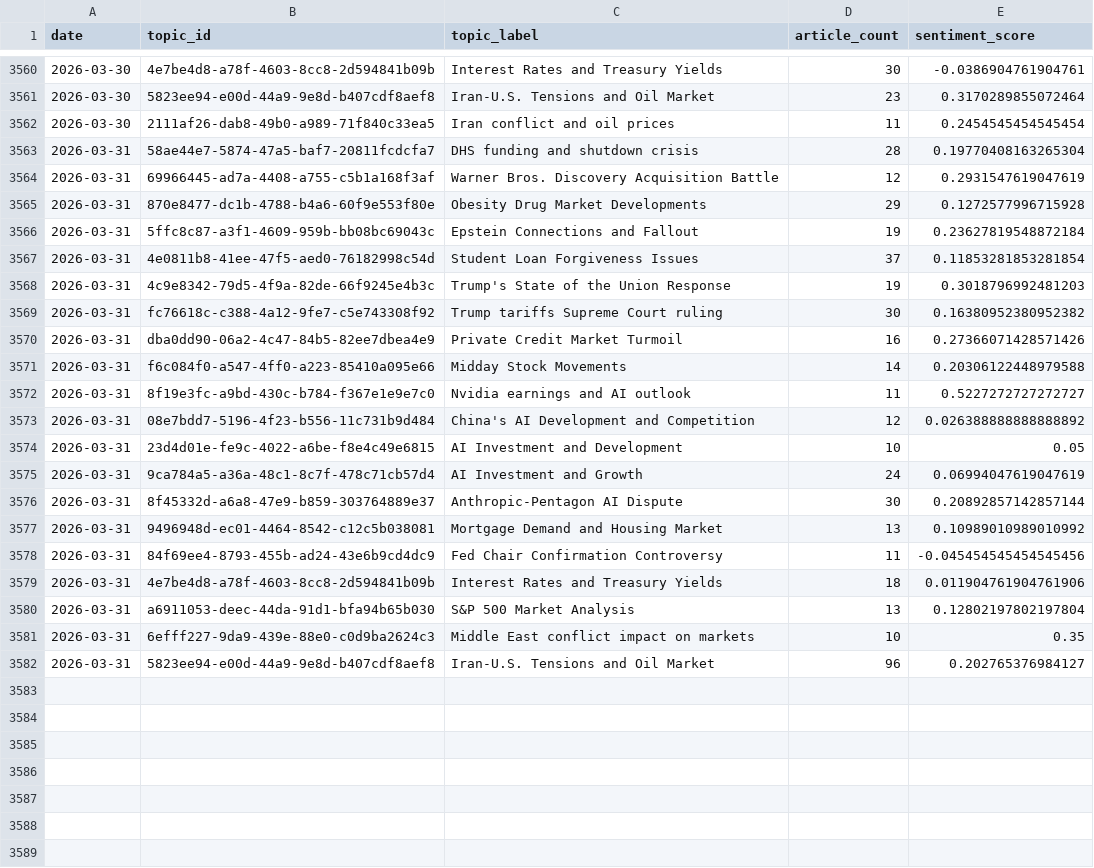
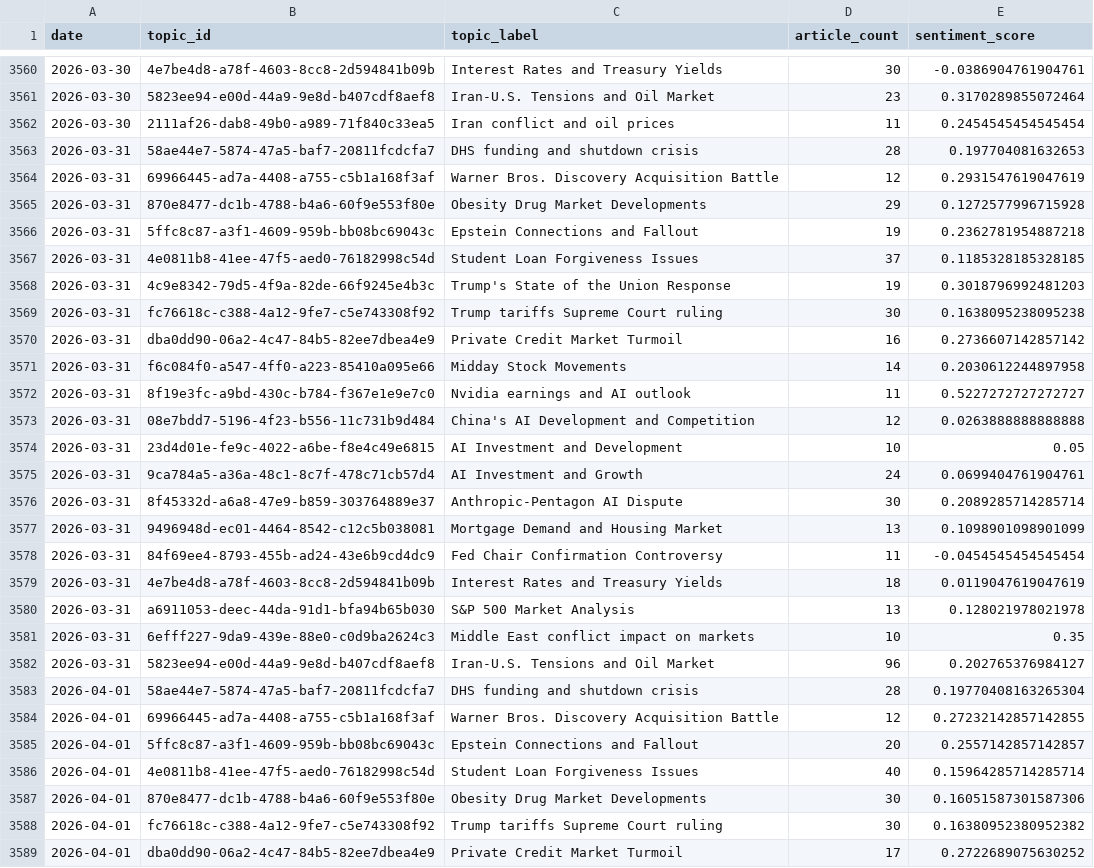
Before and after one commit to laceto/rss_feed, a TSV file: data/topic_trends.tsv, drawn as a sheet; only a part is shown, gaps mark what is left out; the diff covers the shown part only.

```diff
--- a/data/topic_trends.tsv
+++ b/data/topic_trends.tsv
@@ -3562,21 +3562,28 @@ date	topic_id	topic_label	article_count	sentiment_score
 2026-03-30	2111af26-dab8-49b0-a989-71f840c33ea5	Iran conflict and oil prices	11	0.2454545454545454
-2026-03-31	58ae44e7-5874-47a5-baf7-20811fcdcfa7	DHS funding and shutdown crisis	28	0.19770408163265304
+2026-03-31	58ae44e7-5874-47a5-baf7-20811fcdcfa7	DHS funding and shutdown crisis	28	0.197704081632653
 2026-03-31	69966445-ad7a-4408-a755-c5b1a168f3af	Warner Bros. Discovery Acquisition Battle	12	0.2931547619047619
 2026-03-31	870e8477-dc1b-4788-b4a6-60f9e553f80e	Obesity Drug Market Developments	29	0.1272577996715928
-2026-03-31	5ffc8c87-a3f1-4609-959b-bb08bc69043c	Epstein Connections and Fallout	19	0.23627819548872184
-2026-03-31	4e0811b8-41ee-47f5-aed0-76182998c54d	Student Loan Forgiveness Issues	37	0.11853281853281854
+2026-03-31	5ffc8c87-a3f1-4609-959b-bb08bc69043c	Epstein Connections and Fallout	19	0.2362781954887218
+2026-03-31	4e0811b8-41ee-47f5-aed0-76182998c54d	Student Loan Forgiveness Issues	37	0.1185328185328185
 2026-03-31	4c9e8342-79d5-4f9a-82de-66f9245e4b3c	Trump's State of the Union Response	19	0.3018796992481203
-2026-03-31	fc76618c-c388-4a12-9fe7-c5e743308f92	Trump tariffs Supreme Court ruling	30	0.16380952380952382
-2026-03-31	dba0dd90-06a2-4c47-84b5-82ee7dbea4e9	Private Credit Market Turmoil	16	0.27366071428571426
-2026-03-31	f6c084f0-a547-4ff0-a223-85410a095e66	Midday Stock Movements	14	0.20306122448979588
+2026-03-31	fc76618c-c388-4a12-9fe7-c5e743308f92	Trump tariffs Supreme Court ruling	30	0.1638095238095238
+2026-03-31	dba0dd90-06a2-4c47-84b5-82ee7dbea4e9	Private Credit Market Turmoil	16	0.2736607142857142
+2026-03-31	f6c084f0-a547-4ff0-a223-85410a095e66	Midday Stock Movements	14	0.2030612244897958
 2026-03-31	8f19e3fc-a9bd-430c-b784-f367e1e9e7c0	Nvidia earnings and AI outlook	11	0.5227272727272727
-2026-03-31	08e7bdd7-5196-4f23-b556-11c731b9d484	China's AI Development and Competition	12	0.026388888888888892
+2026-03-31	08e7bdd7-5196-4f23-b556-11c731b9d484	China's AI Development and Competition	12	0.0263888888888888
 2026-03-31	23d4d01e-fe9c-4022-a6be-f8e4c49e6815	AI Investment and Development	10	0.05
-2026-03-31	9ca784a5-a36a-48c1-8c7f-478c71cb57d4	AI Investment and Growth	24	0.06994047619047619
-2026-03-31	8f45332d-a6a8-47e9-b859-303764889e37	Anthropic-Pentagon AI Dispute	30	0.20892857142857144
-2026-03-31	9496948d-ec01-4464-8542-c12c5b038081	Mortgage Demand and Housing Market	13	0.10989010989010992
-2026-03-31	84f69ee4-8793-455b-ad24-43e6b9cd4dc9	Fed Chair Confirmation Controversy	11	-0.045454545454545456
-2026-03-31	4e7be4d8-a78f-4603-8cc8-2d594841b09b	Interest Rates and Treasury Yields	18	0.011904761904761906
-2026-03-31	a6911053-deec-44da-91d1-bfa94b65b030	S&P 500 Market Analysis	13	0.12802197802197804
+2026-03-31	9ca784a5-a36a-48c1-8c7f-478c71cb57d4	AI Investment and Growth	24	0.0699404761904761
+2026-03-31	8f45332d-a6a8-47e9-b859-303764889e37	Anthropic-Pentagon AI Dispute	30	0.2089285714285714
+2026-03-31	9496948d-ec01-4464-8542-c12c5b038081	Mortgage Demand and Housing Market	13	0.1098901098901099
+2026-03-31	84f69ee4-8793-455b-ad24-43e6b9cd4dc9	Fed Chair Confirmation Controversy	11	-0.0454545454545454
+2026-03-31	4e7be4d8-a78f-4603-8cc8-2d594841b09b	Interest Rates and Treasury Yields	18	0.0119047619047619
+2026-03-31	a6911053-deec-44da-91d1-bfa94b65b030	S&P 500 Market Analysis	13	0.128021978021978
 2026-03-31	6efff227-9da9-439e-88e0-c0d9ba2624c3	Middle East conflict impact on markets	10	0.35
 2026-03-31	5823ee94-e00d-44a9-9e8d-b407cdf8aef8	Iran-U.S. Tensions and Oil Market	96	0.202765376984127
+2026-04-01	58ae44e7-5874-47a5-baf7-20811fcdcfa7	DHS funding and shutdown crisis	28	0.19770408163265304
+2026-04-01	69966445-ad7a-4408-a755-c5b1a168f3af	Warner Bros. Discovery Acquisition Battle	12	0.27232142857142855
+2026-04-01	5ffc8c87-a3f1-4609-959b-bb08bc69043c	Epstein Connections and Fallout	20	0.2557142857142857
+2026-04-01	4e0811b8-41ee-47f5-aed0-76182998c54d	Student Loan Forgiveness Issues	40	0.15964285714285714
+2026-04-01	870e8477-dc1b-4788-b4a6-60f9e553f80e	Obesity Drug Market Developments	30	0.16051587301587306
+2026-04-01	fc76618c-c388-4a12-9fe7-c5e743308f92	Trump tariffs Supreme Court ruling	30	0.16380952380952382
+2026-04-01	dba0dd90-06a2-4c47-84b5-82ee7dbea4e9	Private Credit Market Turmoil	17	0.2722689075630252
```
Also changed, not shown: 12 added rows elsewhere in this file, data/entity_sentiment_ts.tsv, data/sector_sentiment_pivot.tsv, 10 other files.
